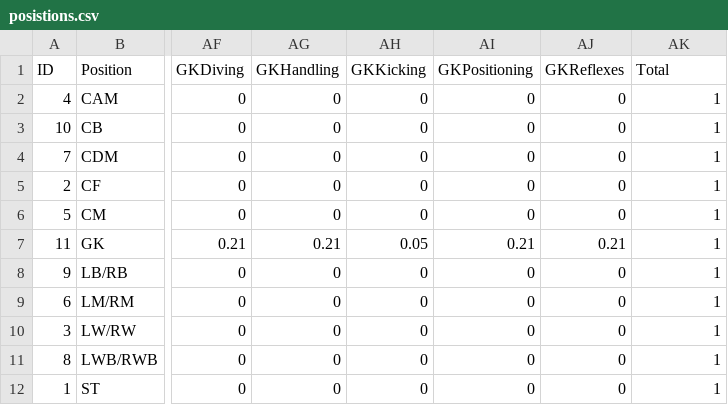
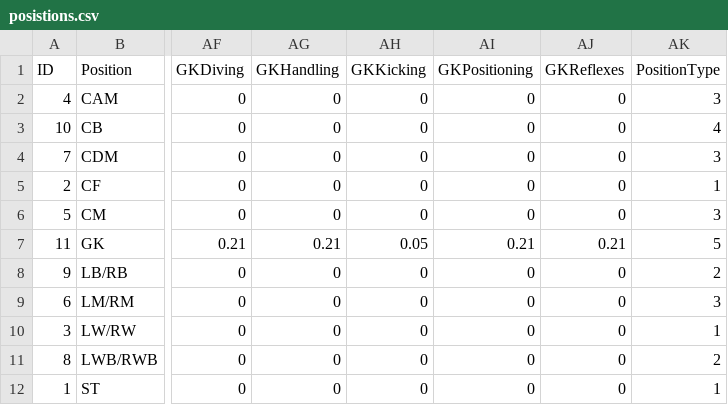
Before and after one commit to JamesPeters98/Hibernate-Football, a CSV file: src/main/resources/posistions.csv, drawn as a sheet; only a part is shown, gaps mark what is left out; the diff names each change by its address in the sheet, - before the commit and + after, or states it on an @@ line.

```diff
--- a/src/main/resources/posistions.csv
+++ b/src/main/resources/posistions.csv
-AK1: Total
+AK1: PositionType
-AK2 (PositionType): 1
+AK2 (PositionType): 3
-AK3 (PositionType): 1
+AK3 (PositionType): 4
-AK4 (PositionType): 1
+AK4 (PositionType): 3
-AK6 (PositionType): 1
+AK6 (PositionType): 3
-AK7 (PositionType): 1
+AK7 (PositionType): 5
-AK8 (PositionType): 1
+AK8 (PositionType): 2
-AK9 (PositionType): 1
+AK9 (PositionType): 3
-AK11 (PositionType): 1
+AK11 (PositionType): 2
```
Also changed, not shown: 27 other files.
